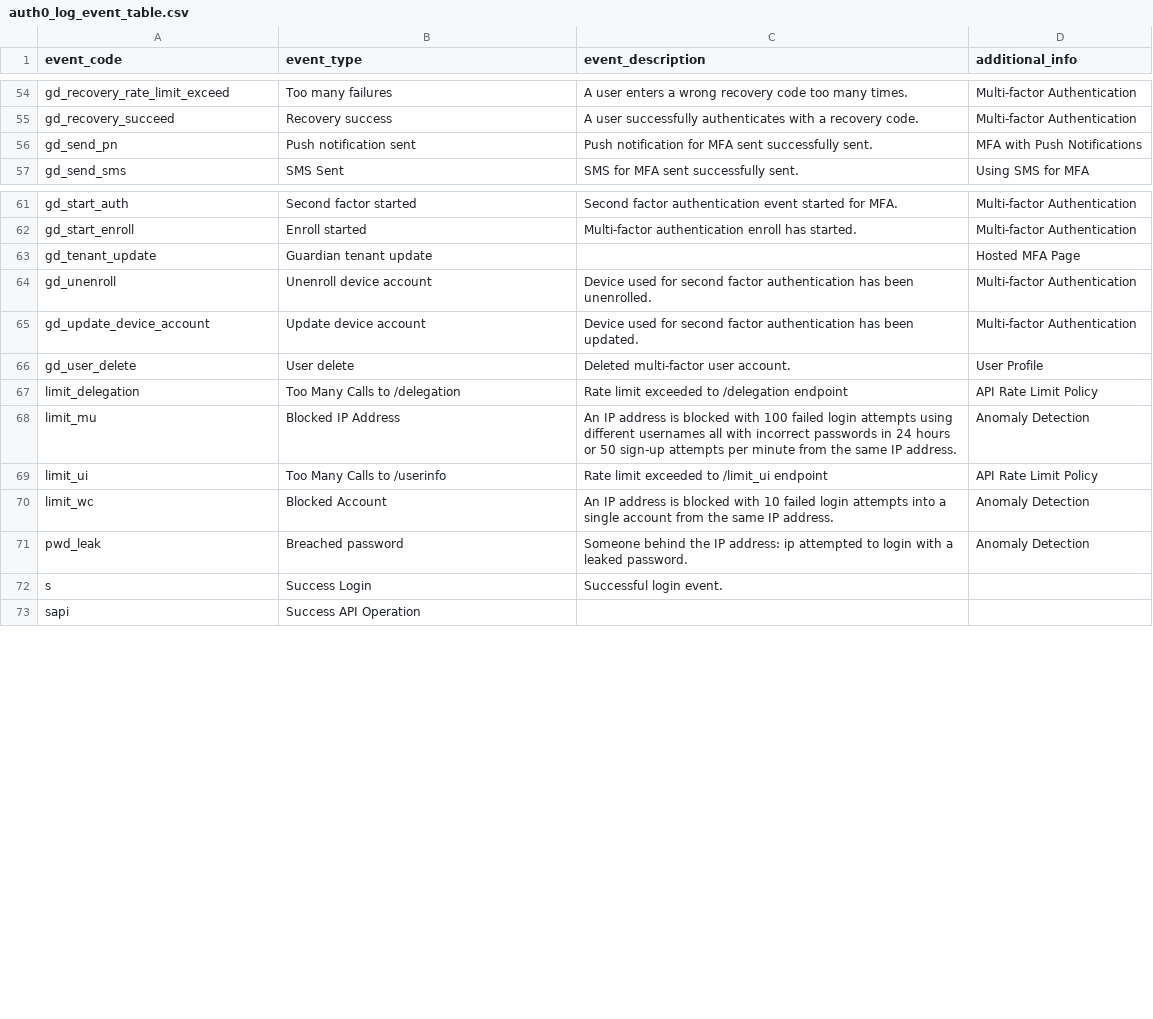
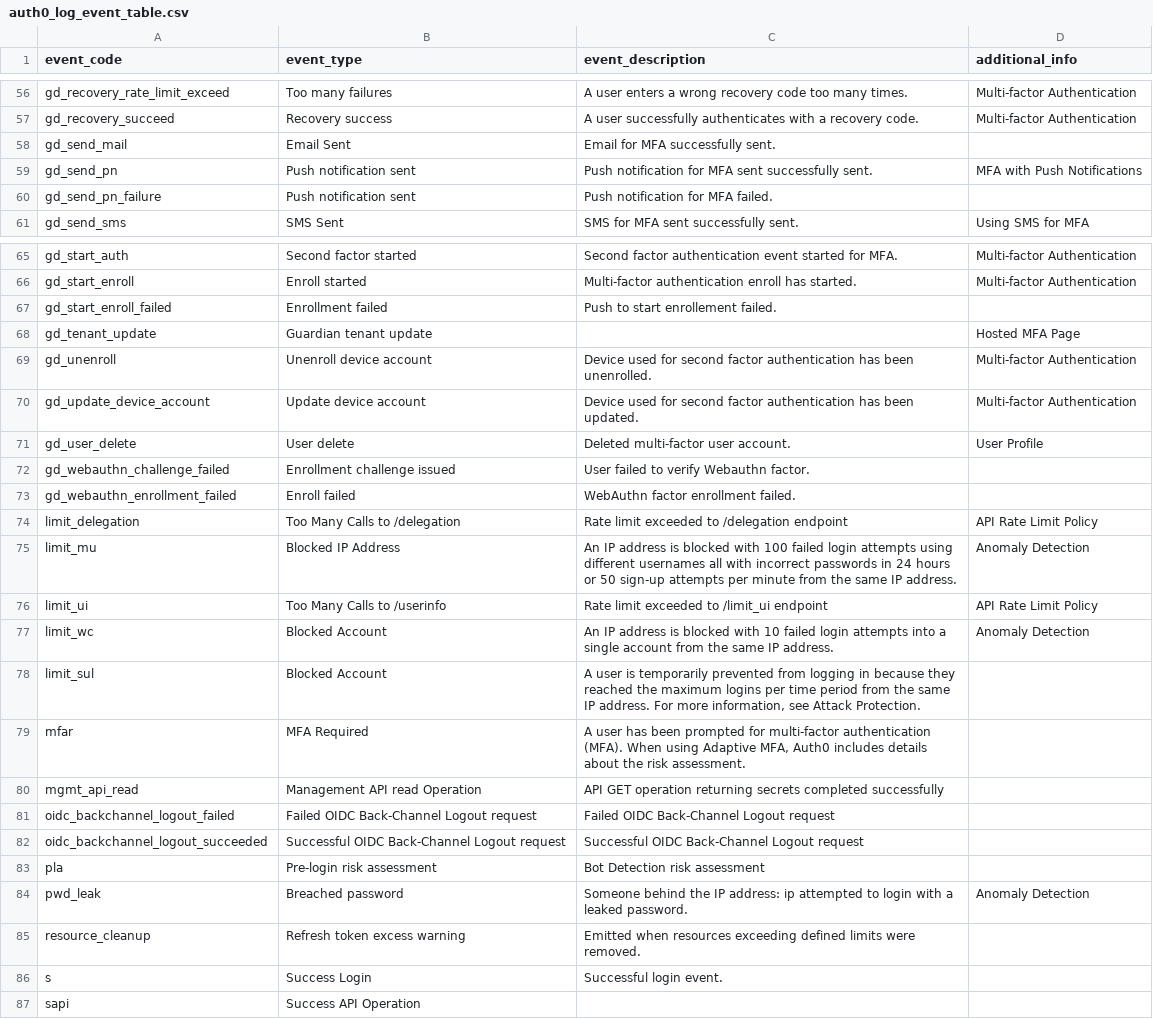
Before and after one commit to dmark/auth0-cli-utilities, a CSV file: auth0_log_event_table.csv, drawn as a sheet; only a part is shown, gaps mark what is left out; the diff covers the shown part only.

Commit message:
Update auth0_log_event_table.csv

```diff
--- a/auth0_log_event_table.csv
+++ b/auth0_log_event_table.csv
@@ -55,3 +57,5 @@
 "gd_recovery_succeed","Recovery success","A user successfully authenticates with a recovery code.","Multi-factor Authentication"
+"gd_send_mail","Email Sent","Email for MFA successfully sent.",""
 "gd_send_pn","Push notification sent","Push notification for MFA sent successfully sent.","MFA with Push Notifications"
+"gd_send_pn_failure","Push notification sent","Push notification for MFA failed.",""
 "gd_send_sms","SMS Sent","SMS for MFA sent successfully sent.","Using SMS for MFA"
@@ -62,2 +66,3 @@
 "gd_start_enroll","Enroll started","Multi-factor authentication enroll has started.","Multi-factor Authentication"
+"gd_start_enroll_failed","Enrollment failed","Push to start enrollement failed.",""
 "gd_tenant_update","Guardian tenant update","","Hosted MFA Page"
@@ -66,2 +71,4 @@
 "gd_user_delete","User delete","Deleted multi-factor user account.","User Profile"
+"gd_webauthn_challenge_failed","Enrollment challenge issued","User failed to verify Webauthn factor.",""
+"gd_webauthn_enrollment_failed","Enroll failed","WebAuthn factor enrollment failed.",""
 "limit_delegation","Too Many Calls to /delegation","Rate limit exceeded to /delegation endpoint","API Rate Limit Policy"
@@ -70,3 +77,10 @@
 "limit_wc","Blocked Account","An IP address is blocked with 10 failed login attempts into a single account from the same IP address.","Anomaly Detection"
+"limit_sul","Blocked Account","A user is temporarily prevented from logging in because they reached the maximum logins per time period from the same IP address. For more information, see Attack Protection.",""
+"mfar","MFA Required","A user has been prompted for multi-factor authentication (MFA). When using Adaptive MFA, Auth0 includes details about the risk assessment.",""
+"mgmt_api_read","Management API read Operation","API GET operation returning secrets completed successfully",""
+"oidc_backchannel_logout_failed","Failed OIDC Back-Channel Logout request","Failed OIDC Back-Channel Logout request",""
+"oidc_backchannel_logout_succeeded","Successful OIDC Back-Channel Logout request","Successful OIDC Back-Channel Logout request",""
+"pla","Pre-login risk assessment","Bot Detection risk assessment","",""
 "pwd_leak","Breached password","Someone behind the IP address: ip attempted to login with a leaked password.","Anomaly Detection"
+"resource_cleanup","Refresh token excess warning","Emitted when resources exceeding defined limits were removed.",""
 "s","Success Login","Successful login event.",""
```
Also changed, not shown: 5 added rows and 3 edited cells elsewhere in this file.
